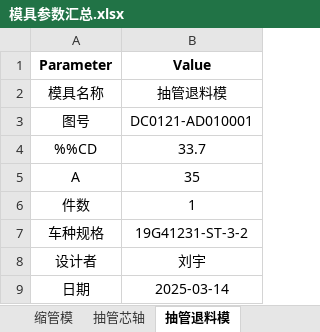
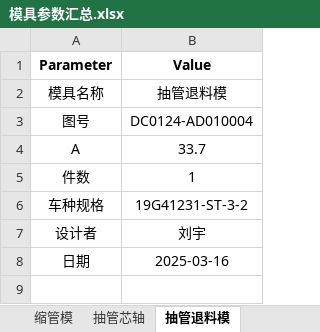
Before and after one commit to Smaug175/ShrinkTubeApp, an Excel workbook: local_cache/19G41231-ST-3-2/模具参数汇总.xlsx, sheet 抽管退料模, drawn as a sheet; values as stored, in another font and other column widths than the file's, no borders; removed rows and columns are numbered as before the commit, all else as after; the diff names each change by its address in the sheet, - before the commit and + after, or states it on an @@ line.

```diff
--- a/local_cache/19G41231-ST-3-2/模具参数汇总.xlsx (sheet 抽管退料模)
+++ b/local_cache/19G41231-ST-3-2/模具参数汇总.xlsx (sheet 抽管退料模)
-B3 (Value): DC0121-AD010001
+B3 (Value): DC0124-AD010004
-row 4: %%CD | 33.7
-B4 (Value): 35
+B4 (Value): 33.7
-B8 (Value): 2025-03-14
+B8 (Value): 2025-03-16
```
Also changed, not shown: sheet 成型退料模, sheet 裁剪夹模, sheet 成型芯轴, sheet 成型模, sheet 缩管模, sheet 抽管芯轴, other sheet tabs, local_cache/19C0B0Z0-TT/模具参数汇总.xlsx, 27 other files.
